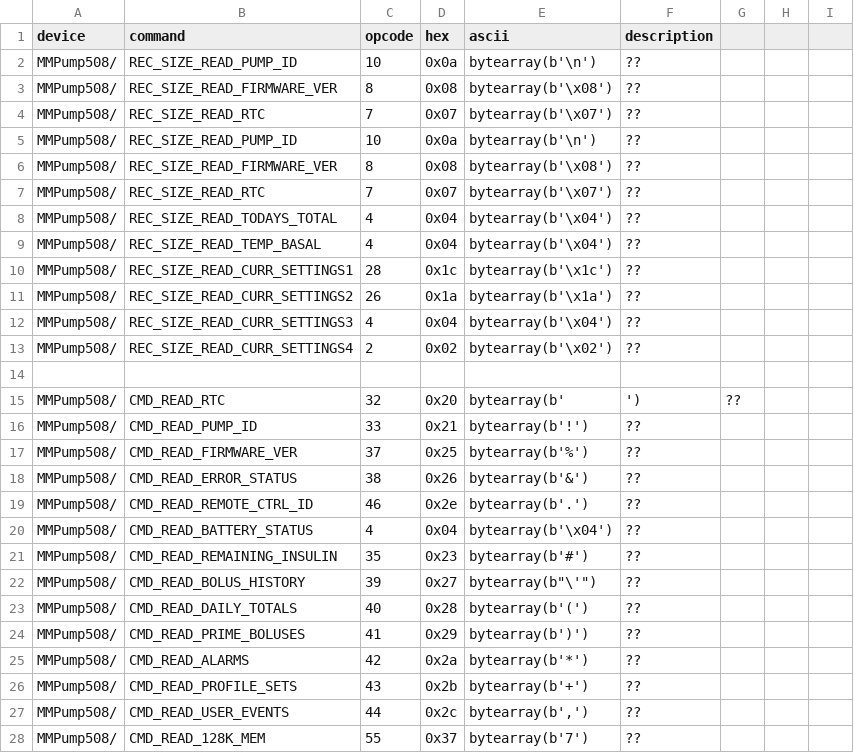
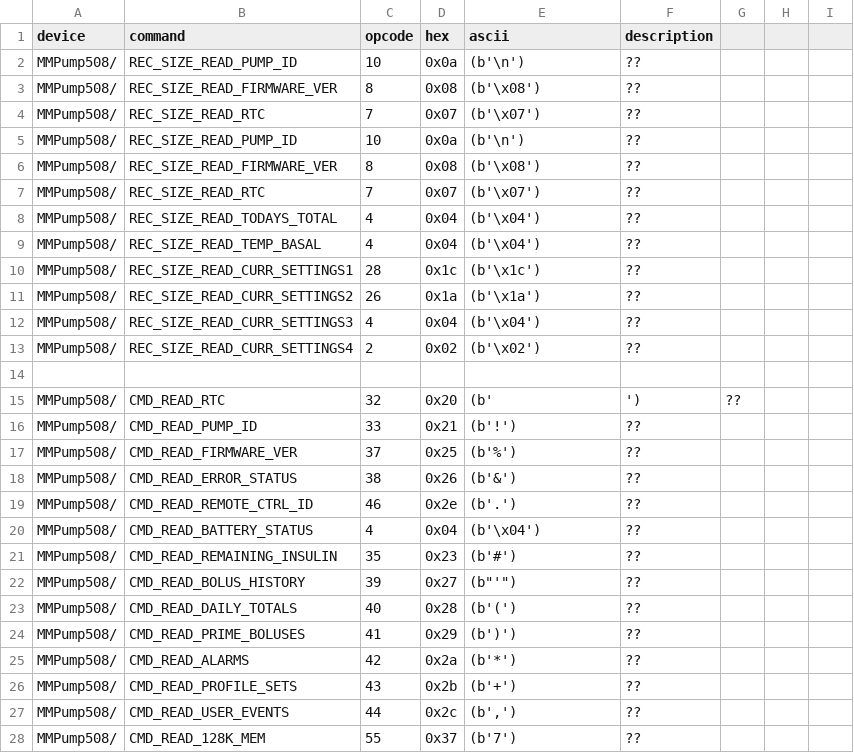
Before and after one commit to openaps/decocare-clean, a TSV file: doc/commands.tsv, drawn as a sheet; only a part is shown; the diff covers the shown part only.

Commit message:
tweak command rendering
Former-commit-id: 00a0ca3b5d437875313a057f64aa3cecb2d82a33
Former-commit-id: ce777a222ef4f60bfe005d195c5297c6c6376e59 [formerly 3a2ccf5180072ef92a40fd172a65560506933961]
Former-commit-id: 669e9e76ae2434f18d10186bd14a653b77574e95
Former-commit-id: 538c6a93f425a28e7c492a7d2b68cd4fe62dcd27

```diff
--- a/doc/commands.tsv
+++ b/doc/commands.tsv
@@ -1,28 +1,28 @@
 device	command	opcode	hex	ascii	description
-MMPump508/	REC_SIZE_READ_PUMP_ID	10	0x0a	bytearray(b'\n')	??
-MMPump508/	REC_SIZE_READ_FIRMWARE_VER	8	0x08	bytearray(b'\x08')	??
-MMPump508/	REC_SIZE_READ_RTC	7	0x07	bytearray(b'\x07')	??
-MMPump508/	REC_SIZE_READ_PUMP_ID	10	0x0a	bytearray(b'\n')	??
-MMPump508/	REC_SIZE_READ_FIRMWARE_VER	8	0x08	bytearray(b'\x08')	??
-MMPump508/	REC_SIZE_READ_RTC	7	0x07	bytearray(b'\x07')	??
-MMPump508/	REC_SIZE_READ_TODAYS_TOTAL	4	0x04	bytearray(b'\x04')	??
-MMPump508/	REC_SIZE_READ_TEMP_BASAL	4	0x04	bytearray(b'\x04')	??
-MMPump508/	REC_SIZE_READ_CURR_SETTINGS1	28	0x1c	bytearray(b'\x1c')	??
-MMPump508/	REC_SIZE_READ_CURR_SETTINGS2	26	0x1a	bytearray(b'\x1a')	??
-MMPump508/	REC_SIZE_READ_CURR_SETTINGS3	4	0x04	bytearray(b'\x04')	??
-MMPump508/	REC_SIZE_READ_CURR_SETTINGS4	2	0x02	bytearray(b'\x02')	??
+MMPump508/	REC_SIZE_READ_PUMP_ID	10	0x0a	(b'\n')	??
+MMPump508/	REC_SIZE_READ_FIRMWARE_VER	8	0x08	(b'\x08')	??
+MMPump508/	REC_SIZE_READ_RTC	7	0x07	(b'\x07')	??
+MMPump508/	REC_SIZE_READ_PUMP_ID	10	0x0a	(b'\n')	??
+MMPump508/	REC_SIZE_READ_FIRMWARE_VER	8	0x08	(b'\x08')	??
+MMPump508/	REC_SIZE_READ_RTC	7	0x07	(b'\x07')	??
+MMPump508/	REC_SIZE_READ_TODAYS_TOTAL	4	0x04	(b'\x04')	??
+MMPump508/	REC_SIZE_READ_TEMP_BASAL	4	0x04	(b'\x04')	??
+MMPump508/	REC_SIZE_READ_CURR_SETTINGS1	28	0x1c	(b'\x1c')	??
+MMPump508/	REC_SIZE_READ_CURR_SETTINGS2	26	0x1a	(b'\x1a')	??
+MMPump508/	REC_SIZE_READ_CURR_SETTINGS3	4	0x04	(b'\x04')	??
+MMPump508/	REC_SIZE_READ_CURR_SETTINGS4	2	0x02	(b'\x02')	??
 
-MMPump508/	CMD_READ_RTC	32	0x20	bytearray(b'	')	??
-MMPump508/	CMD_READ_PUMP_ID	33	0x21	bytearray(b'!')	??
-MMPump508/	CMD_READ_FIRMWARE_VER	37	0x25	bytearray(b'%')	??
-MMPump508/	CMD_READ_ERROR_STATUS	38	0x26	bytearray(b'&')	??
-MMPump508/	CMD_READ_REMOTE_CTRL_ID	46	0x2e	bytearray(b'.')	??
-MMPump508/	CMD_READ_BATTERY_STATUS	4	0x04	bytearray(b'\x04')	??
-MMPump508/	CMD_READ_REMAINING_INSULIN	35	0x23	bytearray(b'#')	??
-MMPump508/	CMD_READ_BOLUS_HISTORY	39	0x27	bytearray(b"\'")	??
-MMPump508/	CMD_READ_DAILY_TOTALS	40	0x28	bytearray(b'(')	??
-MMPump508/	CMD_READ_PRIME_BOLUSES	41	0x29	bytearray(b')')	??
-MMPump508/	CMD_READ_ALARMS	42	0x2a	bytearray(b'*')	??
-MMPump508/	CMD_READ_PROFILE_SETS	43	0x2b	bytearray(b'+')	??
-MMPump508/	CMD_READ_USER_EVENTS	44	0x2c	bytearray(b',')	??
-MMPump508/	CMD_READ_128K_MEM	55	0x37	bytearray(b'7')	??
+MMPump508/	CMD_READ_RTC	32	0x20	(b'	')	??
+MMPump508/	CMD_READ_PUMP_ID	33	0x21	(b'!')	??
+MMPump508/	CMD_READ_FIRMWARE_VER	37	0x25	(b'%')	??
+MMPump508/	CMD_READ_ERROR_STATUS	38	0x26	(b'&')	??
+MMPump508/	CMD_READ_REMOTE_CTRL_ID	46	0x2e	(b'.')	??
+MMPump508/	CMD_READ_BATTERY_STATUS	4	0x04	(b'\x04')	??
+MMPump508/	CMD_READ_REMAINING_INSULIN	35	0x23	(b'#')	??
+MMPump508/	CMD_READ_BOLUS_HISTORY	39	0x27	(b"'")	??
+MMPump508/	CMD_READ_DAILY_TOTALS	40	0x28	(b'(')	??
+MMPump508/	CMD_READ_PRIME_BOLUSES	41	0x29	(b')')	??
+MMPump508/	CMD_READ_ALARMS	42	0x2a	(b'*')	??
+MMPump508/	CMD_READ_PROFILE_SETS	43	0x2b	(b'+')	??
+MMPump508/	CMD_READ_USER_EVENTS	44	0x2c	(b',')	??
+MMPump508/	CMD_READ_128K_MEM	55	0x37	(b'7')	??
```
Also changed, not shown: 68 edited cells elsewhere in this file.
